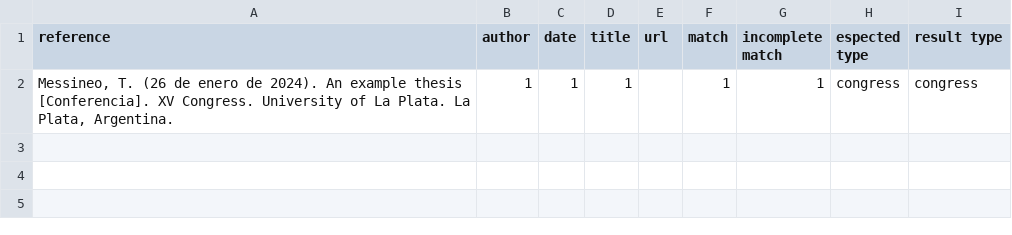
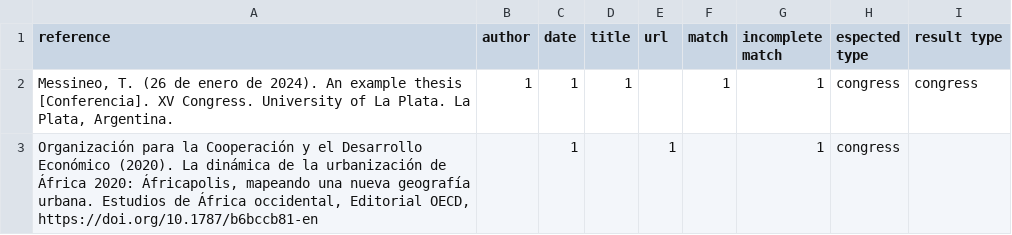
Before and after one commit to sedici/citation-parser-ojs, a CSV file: informe_referencias_jats.csv, drawn as a sheet; the diff names each change by its address in the sheet, - before the commit and + after, or states it on an @@ line.

```diff
--- a/informe_referencias_jats.csv
+++ b/informe_referencias_jats.csv
+row 3: Organización para la Cooperación y el Desarrollo Económico (2020). La dinámica de la urbanización de África 2020: Áfricapolis, mapeando una nueva geografía urbana. Estudios de África occidental, Editorial OECD, https://doi.org/10.1787/b6bccb81-en |  | 1 |  | 1 |  | 1 | congress
```
Also changed, not shown: 3 other files.
